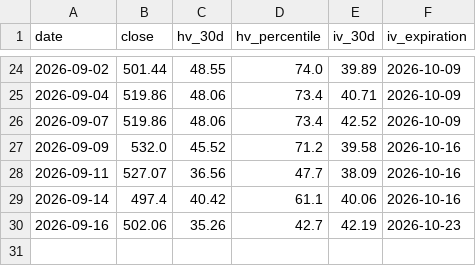
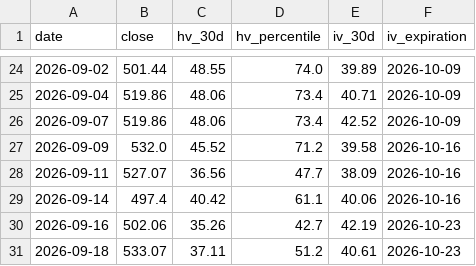
Before and after one commit to malavender/soxx-vol-tracker, a CSV file: soxx_vol_log.csv, drawn as a sheet; only a part is shown, gaps mark what is left out; the diff names each change by its address in the sheet, - before the commit and + after, or states it on an @@ line.

```diff
--- a/soxx_vol_log.csv
+++ b/soxx_vol_log.csv
+row 31: 2026-09-18 | 533.07 | 37.11 | 51.2 | 40.61 | 2026-10-23
```
Also changed, not shown: 1 other file.
